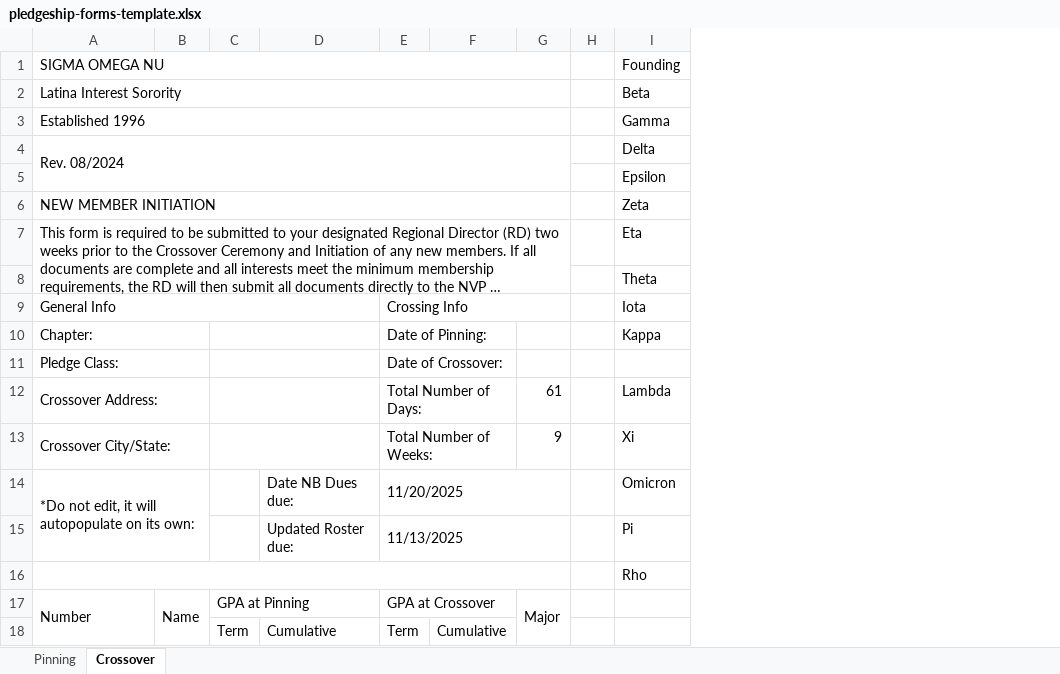
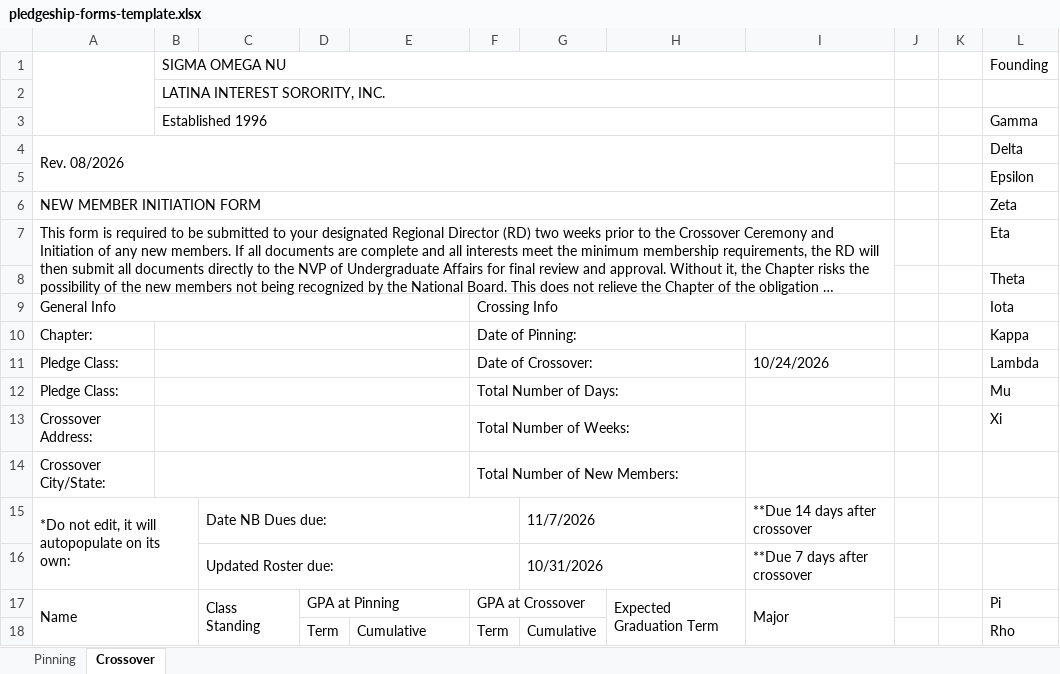
Before and after one commit to Google-girly/sunniesite, an Excel workbook: lib/templates/pledgeship-forms-template.xlsx, sheet Crossover, drawn as a sheet; long unchanged cells end in …; values as stored, in another font and other column widths than the file's, no cell formats; charts and pictures not drawn; removed rows and columns are numbered as before the commit, all else as after; the diff names each change by its address in the sheet, - before the commit and + after, or states it on an @@ line.

Commit message:
fixed forms

```diff
--- a/lib/templates/pledgeship-forms-template.xlsx (sheet Crossover)
+++ b/lib/templates/pledgeship-forms-template.xlsx (sheet Crossover)
-column B, row 17: Name
+column B (SIGMA OMEGA NU), rows 2-3: LATINA INTEREST SORORITY, INC. | Established 1996
+column C, row 17: Class Standing
-column G, rows 12-13: 61 | 9; row 17: Major
+column H, row 17: Expected Graduation Term
+column I, row 11: 10/24/2026; row 17: Major
+column K, empty
-A1: SIGMA OMEGA NU
+A1: (empty)
-A1:G1 merged
+A1:A3 merged
-A2: Latina Interest Sorority
+A2: (empty)
-A2:G2 merged
-L2 (Founding): Beta
+L2 (Founding): (empty)
-A3: Established 1996
+A3: (empty)
-A3:G3 merged
-A4: Rev. 08/2024
+A4: Rev. 08/2026
-A6: NEW MEMBER INITIATION
+A6: NEW MEMBER INITIATION FORM
-A10:B10 merged
-C10:D10 merged
-A11:B11 merged
-C11:D11 merged
-L11 (Founding): (empty)
+L11 (Founding): Lambda
+row 12: Pledge Class: |  |  |  |  | Total Number of Days: |  |  |  |  |  | Mu
-A12:B12 merged
-C12:D12 merged
-F13: Total Number of Days:
+F13: Total Number of Weeks:
-L13 (Founding): Lambda
+L13 (Founding): Xi
-A13:B13 merged
-C13:D13 merged
-F14: Total Number of Weeks:
+F14: Total Number of New Members:
-L14 (Founding): Xi
+L14 (Founding): (empty)
-row 14: *Do not edit, it will autopopulate on its own: |  |  | Date NB Dues due: | 11/20/2025 |  |  |  | Omicron
-row 15:  |  |  | Updated Roster due: | 11/13/2025 |  |  |  | Pi
-row 16:  |  |  |  |  |  |  |  | Rho
+row 15: *Do not edit, it will autopopulate on its own: |  | Date NB Dues due: |  |  |  | 11/7/2026 |  | **Due 14 days after crossover
+row 16:  |  | Updated Roster due: |  |  |  | 10/31/2026 |  | **Due 7 days after crossover
-A17: Number
+A17: Name
-L17 (Founding): (empty)
+L17 (Founding): Pi
-L18 (Founding): (empty)
+L18 (Founding): Rho
```
Also changed, not shown: sheet Pinning, cell formats, charts or pictures, 1 other file.
